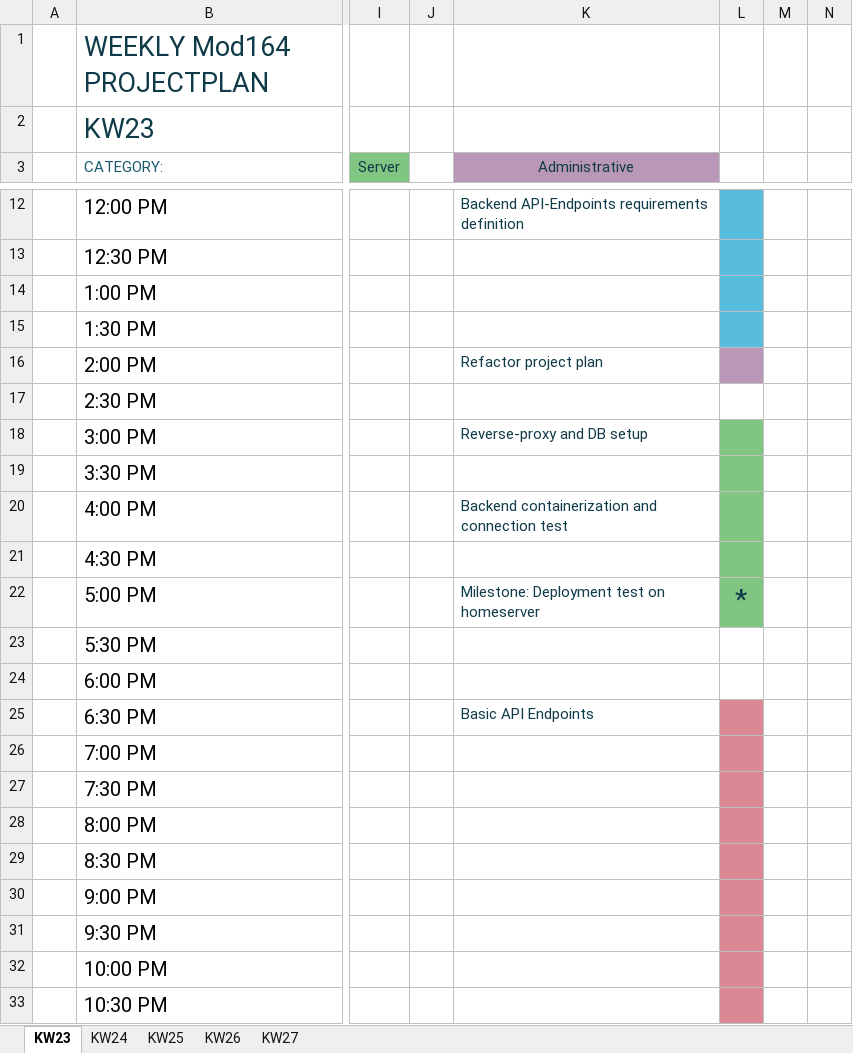
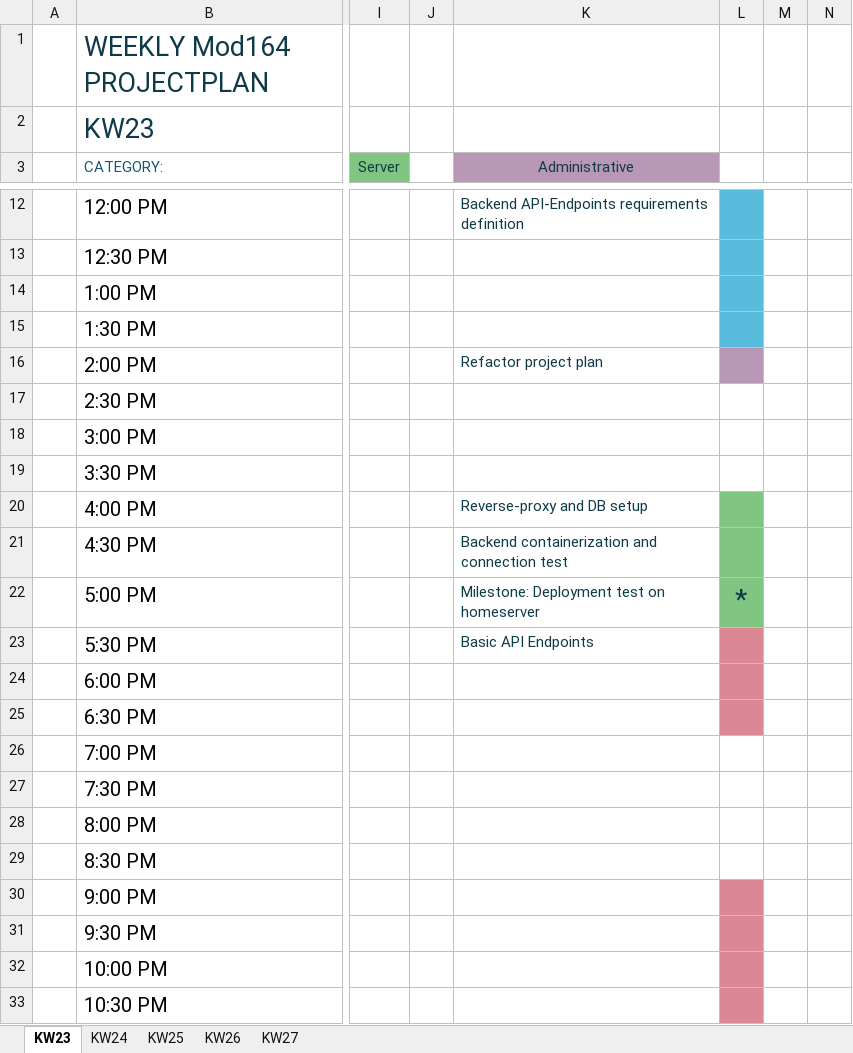
Before and after one commit to daniel-bernet/nhb-app-backend, an Excel workbook: documentation/project_plan.xlsx, sheet KW23, drawn as a sheet; only a part is shown, gaps mark what is left out; values as stored, in another font and other column widths than the file's, no borders; conditional formats and table styles not drawn; the diff names each change by its address in the sheet, - before the commit and + after, or states it on an @@ line.

Commit message:
basic api endpoints implementation

```diff
--- a/documentation/project_plan.xlsx (sheet KW23)
+++ b/documentation/project_plan.xlsx (sheet KW23)
-K18 (Administrative): Reverse-proxy and DB setup
+K18 (Administrative): (empty)
-L18:L19 fill: #80C581
+L18:L19 fill: none
-K20 (Administrative): Backend containerization and connection test
+K20 (Administrative): Reverse-proxy and DB setup
-K21 (Administrative): (empty)
+K21 (Administrative): Backend containerization and connection test
-K23 (Administrative): (empty)
+K23 (Administrative): Basic API Endpoints
-L23:L24 fill: none
+L23:L24 fill: #DC8894
-K25 (Administrative): Basic API Endpoints
+K25 (Administrative): (empty)
-L26:L29 fill: #DC8894
+L26:L29 fill: none
```
Also changed, not shown: 7 other files.
